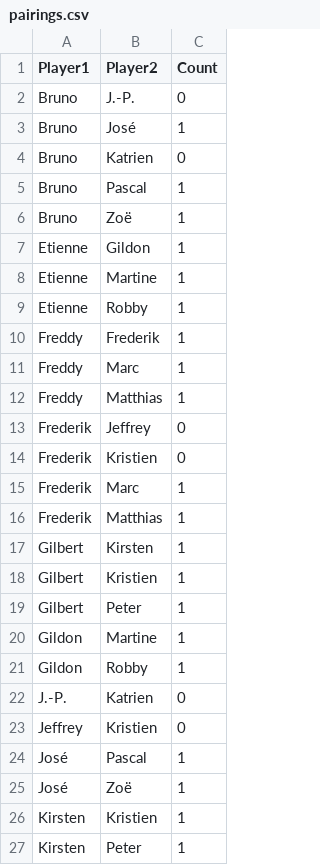
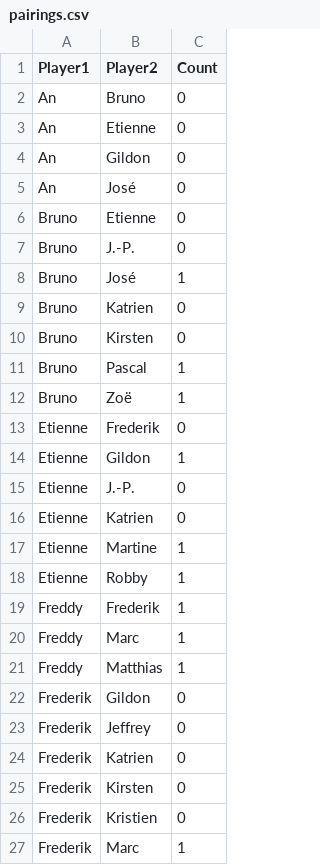
Before and after one commit to NubroDR/Manillen, a CSV file: pairings.csv, drawn as a sheet; only a part is shown; the shorter side is filled out with more unchanged rows; the diff covers the shown part only; the diff names each change by its address in the sheet, - before the commit and + after, or states it on an @@ line.

```diff
--- a/pairings.csv
+++ b/pairings.csv
+row 2: An | Bruno | 0
+row 3: An | Etienne | 0
+row 4: An | Gildon | 0
+row 5: An | José | 0
+row 6: Bruno | Etienne | 0
+row 10: Bruno | Kirsten | 0
+row 13: Etienne | Frederik | 0
+row 15: Etienne | J.-P. | 0
+row 16: Etienne | Katrien | 0
+row 22: Frederik | Gildon | 0
+row 24: Frederik | Katrien | 0
+row 25: Frederik | Kirsten | 0
```
Also changed, not shown: 3 added rows elsewhere in this file, 6 other files.
